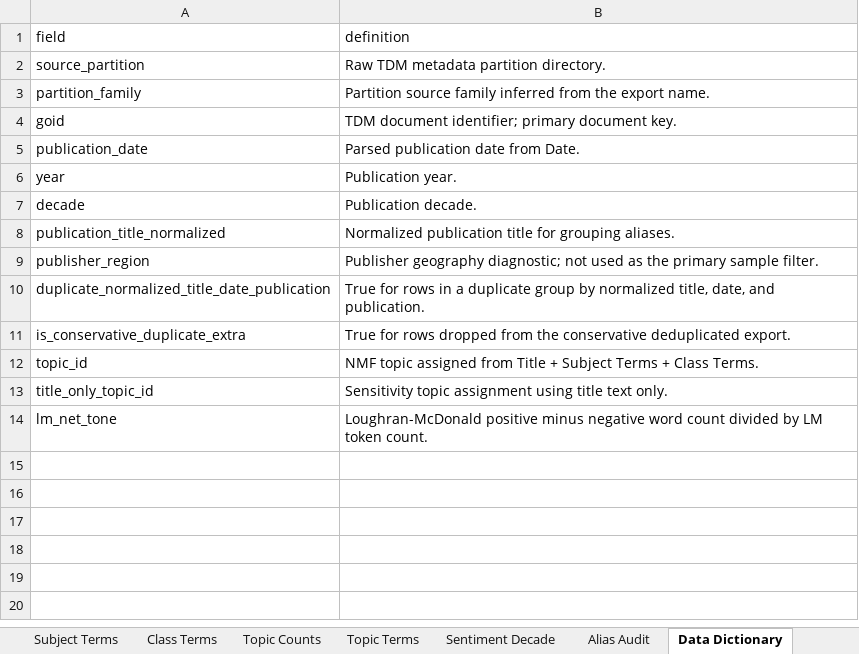
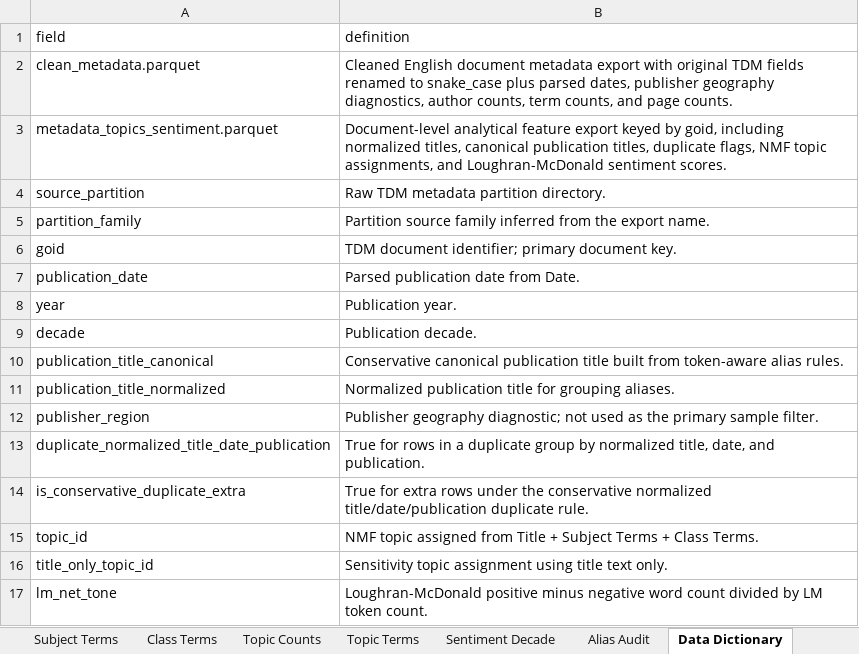
Before and after one commit to NathanPalaiologos/US-FINANCE-MEDIA, an Excel workbook: analysis/deliverable/reports/summary_statistics_final.xlsx, sheet Data Dictionary, drawn as a sheet; values as stored, in another font and other column widths than the file's, no borders; addresses are those after the commit; the diff names each change by its address in the sheet, - before the commit and + after, or states it on an @@ line.

Commit message:
updated summary statistics and explorations on author info

```diff
--- a/analysis/deliverable/reports/summary_statistics_final.xlsx (sheet Data Dictionary)
+++ b/analysis/deliverable/reports/summary_statistics_final.xlsx (sheet Data Dictionary)
+row 2: clean_metadata.parquet | Cleaned English document metadata export with original TDM fields renamed to snake_case plus parsed dates, publisher geography diagnostics, author counts, term counts, and page counts.
+row 3: metadata_topics_sentiment.parquet | Document-level analytical feature export keyed by goid, including normalized titles, canonical publication titles, duplicate flags, NMF topic assignments, and Loughran-McDonald sentiment scores.
+row 10: publication_title_canonical | Conservative canonical publication title built from token-aware alias rules.
-B14 (definition): True for rows dropped from the conservative deduplicated export.
+B14 (definition): True for extra rows under the conservative normalized title/date/publication duplicate rule.
```
Also changed, not shown: 6 other files.
